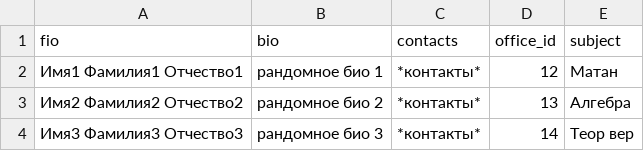
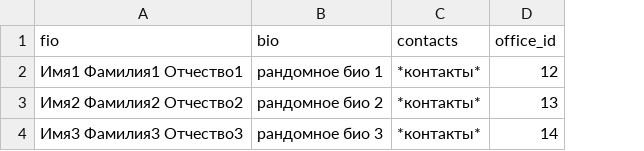
Before and after one commit to School58-10V/schedule-app, a CSV file: data_examples/teacher.csv, drawn as a sheet; the diff names each change by its address in the sheet, - before the commit and + after, or states it on an @@ line.

```diff
--- a/data_examples/teacher.csv
+++ b/data_examples/teacher.csv
-column E (subject), rows 2-4: Матан | Алгебра | Теор вер
```
Also changed, not shown: 13 other files.
